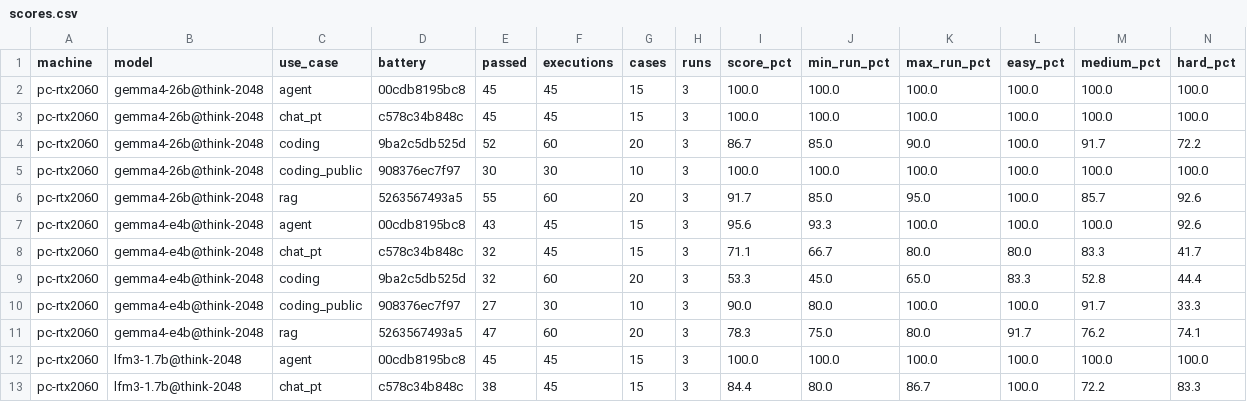
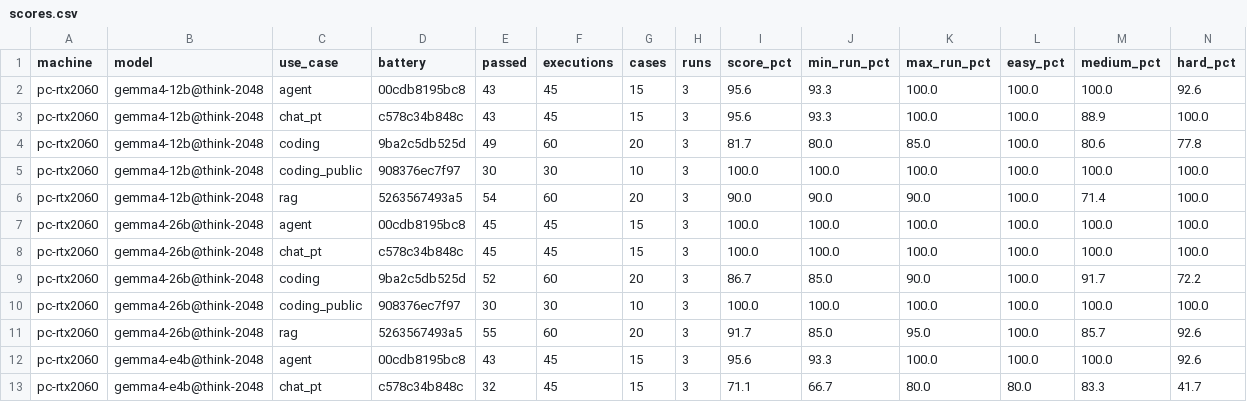
Before and after one commit to ksaylab/ai-bench, a CSV file: episodes/02-what-runs-on-8gb/results/scores.csv, drawn as a sheet; only a part is shown; the shorter side is filled out with more unchanged rows; rows hold the shown columns only; the diff names each change by its address in the sheet, - before the commit and + after, or states it on an @@ line.

Commit message:
results(02): gemma4-12b on the PC at thinking 2048
gemma4-12b with the server's preset (128k, q4_0 KV cache, every layer on the card): coding 82% (borderline),
RAG 90%, agents 96%, chat in Portuguese 96%; 2.1 hours per run. qwen3.8-27b-q3 is not run on the PC: at 2.8
tok/s a run would take about 31 hours, so its speed rows are the result.

```diff
--- a/episodes/02-what-runs-on-8gb/results/scores.csv
+++ b/episodes/02-what-runs-on-8gb/results/scores.csv
+row 2: pc-rtx2060 | gemma4-12b@think-2048 | agent | 00cdb8195bc8 | 43 | 45 | 15 | 3 | 95.6 | 93.3 | 100.0 | 100.0 | 100.0 | 92.6
+row 3: pc-rtx2060 | gemma4-12b@think-2048 | chat_pt | c578c34b848c | 43 | 45 | 15 | 3 | 95.6 | 93.3 | 100.0 | 100.0 | 88.9 | 100.0
+row 4: pc-rtx2060 | gemma4-12b@think-2048 | coding | 9ba2c5db525d | 49 | 60 | 20 | 3 | 81.7 | 80.0 | 85.0 | 100.0 | 80.6 | 77.8
+row 5: pc-rtx2060 | gemma4-12b@think-2048 | coding_public | 908376ec7f97 | 30 | 30 | 10 | 3 | 100.0 | 100.0 | 100.0 | 100.0 | 100.0 | 100.0
+row 6: pc-rtx2060 | gemma4-12b@think-2048 | rag | 5263567493a5 | 54 | 60 | 20 | 3 | 90.0 | 90.0 | 90.0 | 100.0 | 71.4 | 100.0
```
Also changed, not shown: episodes/02-what-runs-on-8gb/results/verdicts.csv, 10 other files.
